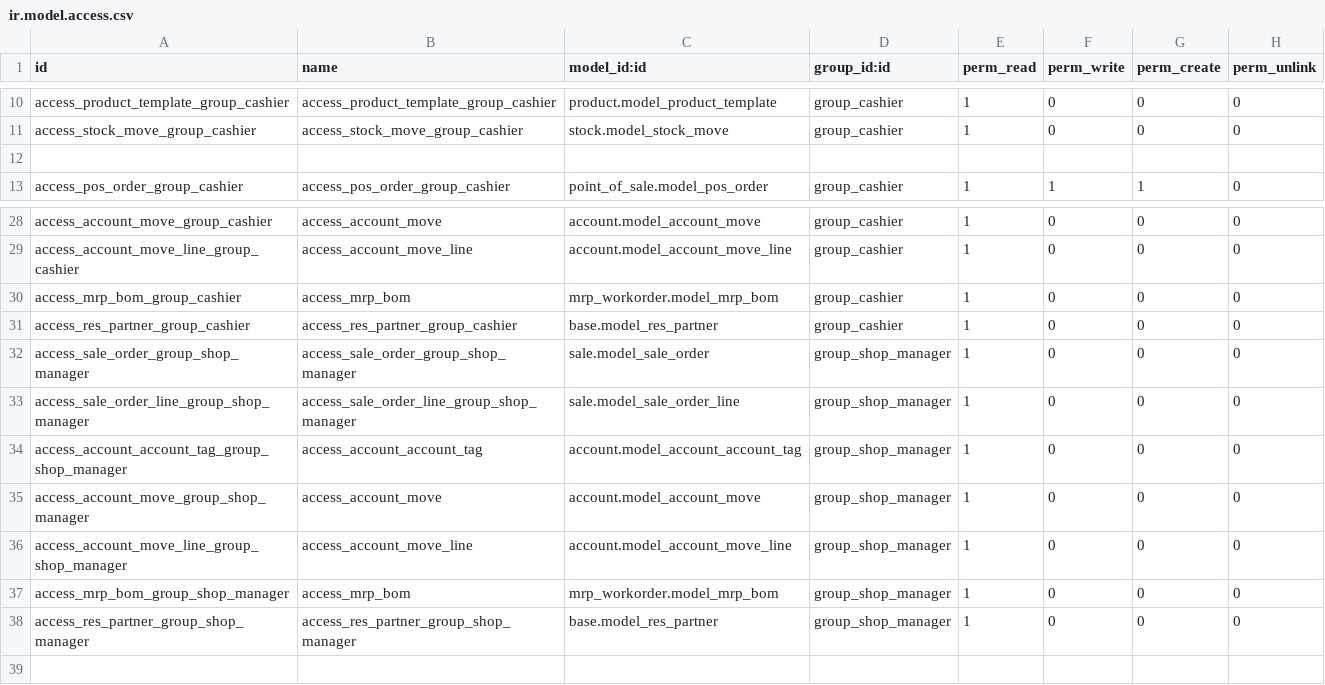
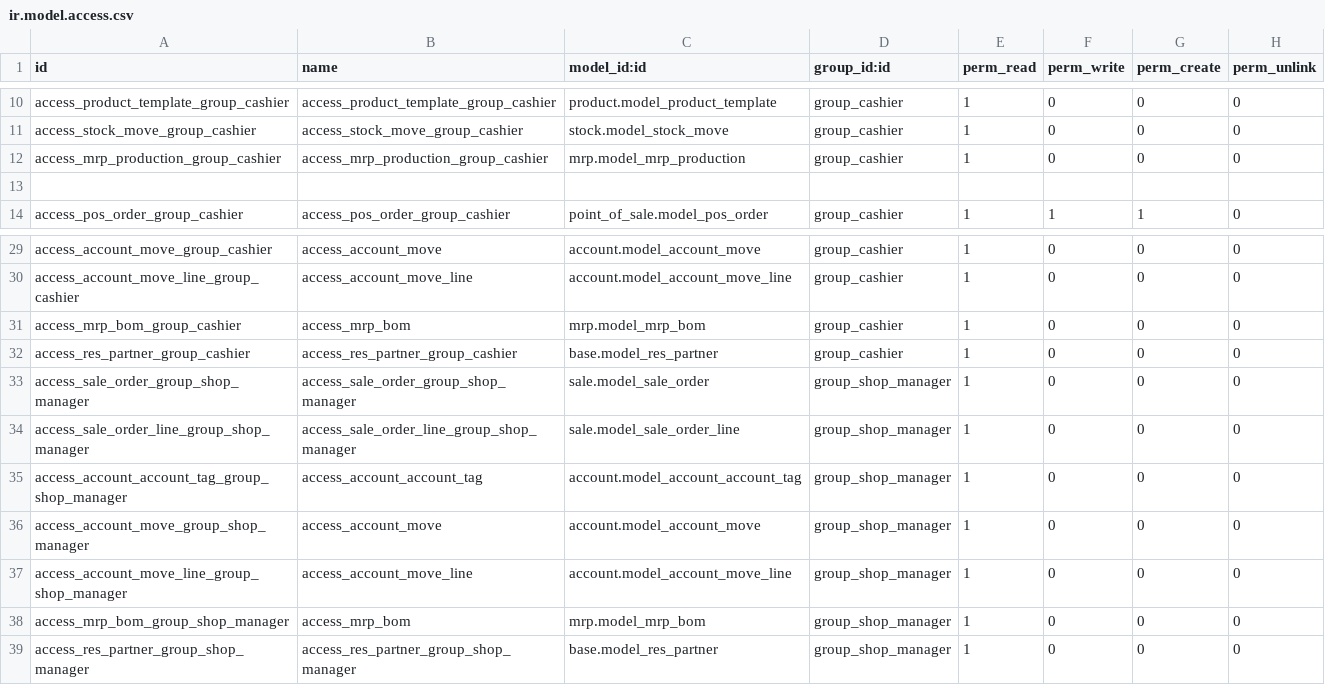
Before and after one commit to Onnet-Consulting/forlife, a CSV file: addons/custom/forlife_permission_management/security/ir.model.access.csv, drawn as a sheet; only a part is shown, gaps mark what is left out.

Commit message:
permission model

```diff
--- a/addons/custom/forlife_permission_management/security/ir.model.access.csv
+++ b/addons/custom/forlife_permission_management/security/ir.model.access.csv
@@ -11,2 +11,3 @@ access_product_template_group_cashier,access_product_template_group_cashier,prod
 access_stock_move_group_cashier,access_stock_move_group_cashier,stock.model_stock_move,group_cashier,1,0,0,0
+access_mrp_production_group_cashier,access_mrp_production_group_cashier,mrp.model_mrp_production,group_cashier,1,0,0,0
 
@@ -29,3 +30,3 @@ access_account_move_group_cashier,access_account_move,account.model_account_move
 access_account_move_line_group_cashier,access_account_move_line,account.model_account_move_line,group_cashier,1,0,0,0
-access_mrp_bom_group_cashier,access_mrp_bom,mrp_workorder.model_mrp_bom,group_cashier,1,0,0,0
+access_mrp_bom_group_cashier,access_mrp_bom,mrp.model_mrp_bom,group_cashier,1,0,0,0
 access_res_partner_group_cashier,access_res_partner_group_cashier,base.model_res_partner,group_cashier,1,0,0,0
@@ -36,3 +37,3 @@ access_account_move_group_shop_manager,access_account_move,account.model_account
 access_account_move_line_group_shop_manager,access_account_move_line,account.model_account_move_line,group_shop_manager,1,0,0,0
-access_mrp_bom_group_shop_manager,access_mrp_bom,mrp_workorder.model_mrp_bom,group_shop_manager,1,0,0,0
+access_mrp_bom_group_shop_manager,access_mrp_bom,mrp.model_mrp_bom,group_shop_manager,1,0,0,0
 access_res_partner_group_shop_manager,access_res_partner_group_shop_manager,base.model_res_partner,group_shop_manager,1,0,0,0
```
Also changed, not shown: 1 other file.
